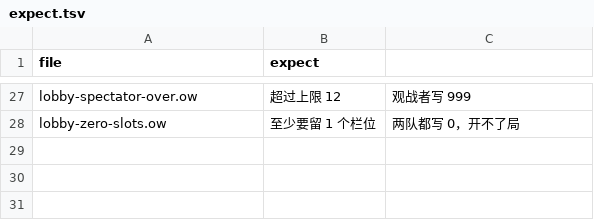
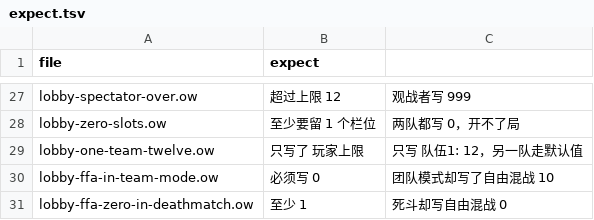
Before and after one commit to sandsand244263/overwatch-workshop-lite-skills, a TSV file: tools/probes/negative/expect.tsv, drawn as a sheet; only a part is shown, gaps mark what is left out.

```diff
--- a/tools/probes/negative/expect.tsv
+++ b/tools/probes/negative/expect.tsv
@@ -28 +28,4 @@ lobby-spectator-over.ow	超过上限 12	观战者写 999
 lobby-zero-slots.ow	至少要留 1 个栏位	两队都写 0，开不了局
+lobby-one-team-twelve.ow	只写了 玩家上限	只写 队伍1: 12，另一队走默认值
+lobby-ffa-in-team-mode.ow	必须写 0	团队模式却写了自由混战 10
+lobby-ffa-zero-in-deathmatch.ow	至少 1	死斗却写自由混战 0
```
Also changed, not shown: 12 other files.
